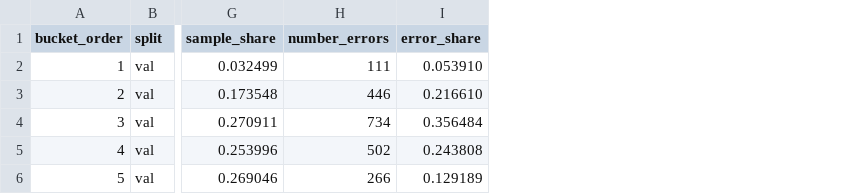
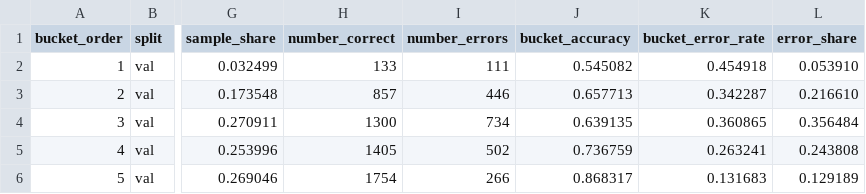
Before and after one commit to TmsJS/COMP9444_26T2_GroupProject, a CSV file: outputs/classifier/resnet50/analyze_confusion_matrix/val_support_bucket_analysis.csv, drawn as a sheet; only a part is shown, gaps mark what is left out; the diff names each change by its address in the sheet, - before the commit and + after, or states it on an @@ line.

Commit message:
output of confusion matrix analysis on resnet50

```diff
--- a/outputs/classifier/resnet50/analyze_confusion_matrix/val_support_bucket_analysis.csv
+++ b/outputs/classifier/resnet50/analyze_confusion_matrix/val_support_bucket_analysis.csv
+column H (number_correct), rows 2-6: 133 | 857 | 1300 | 1405 | 1754
+column J (bucket_accuracy), rows 2-6: 0.545082 | 0.657713 | 0.639135 | 0.736759 | 0.868317
+column K (bucket_error_rate), rows 2-6: 0.454918 | 0.342287 | 0.360865 | 0.263241 | 0.131683
```
Also changed, not shown: outputs/classifier/resnet50/analyze_confusion_matrix/test_support_bucket_analysis.csv, outputs/classifier/resnet50/analyze_confusion_matrix/train_support_bucket_analysis.csv.
